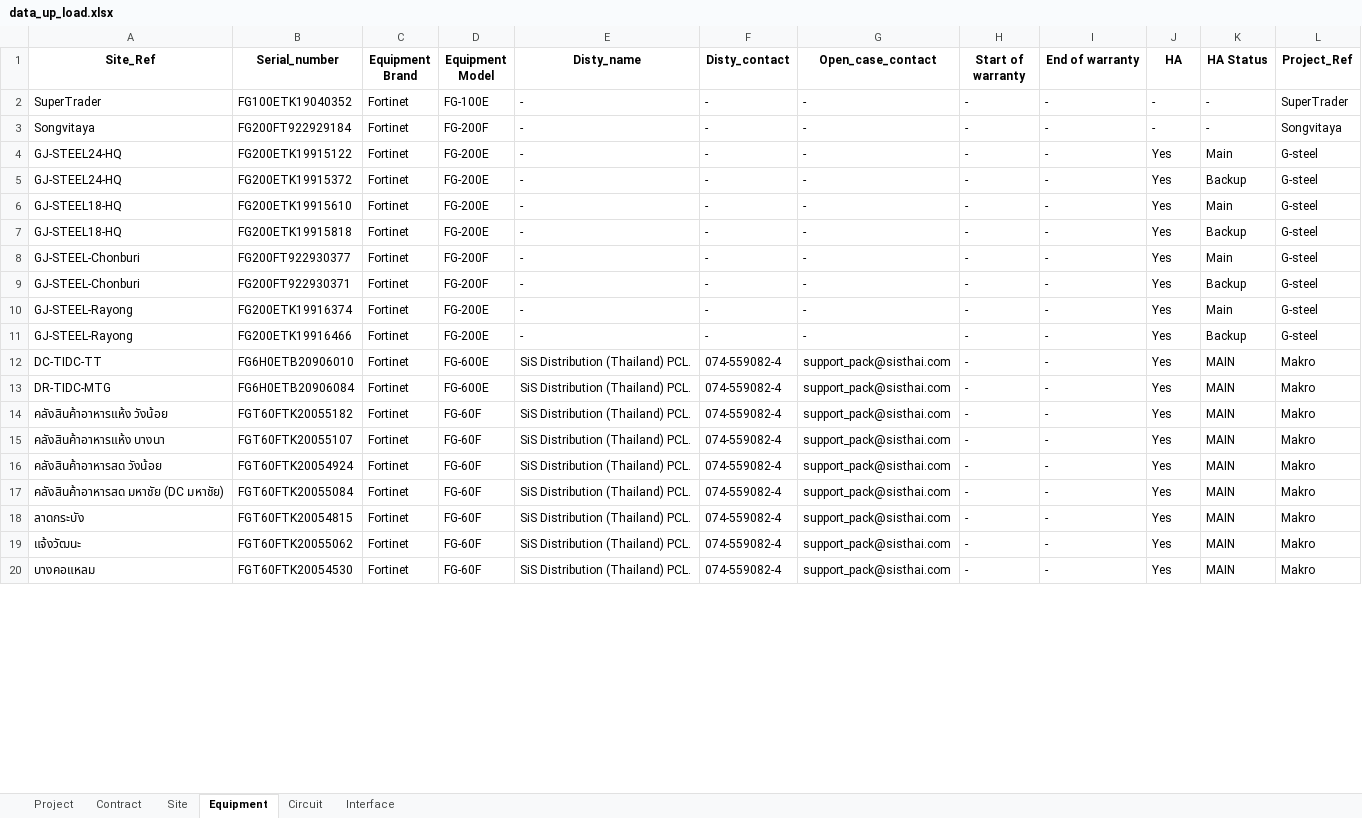
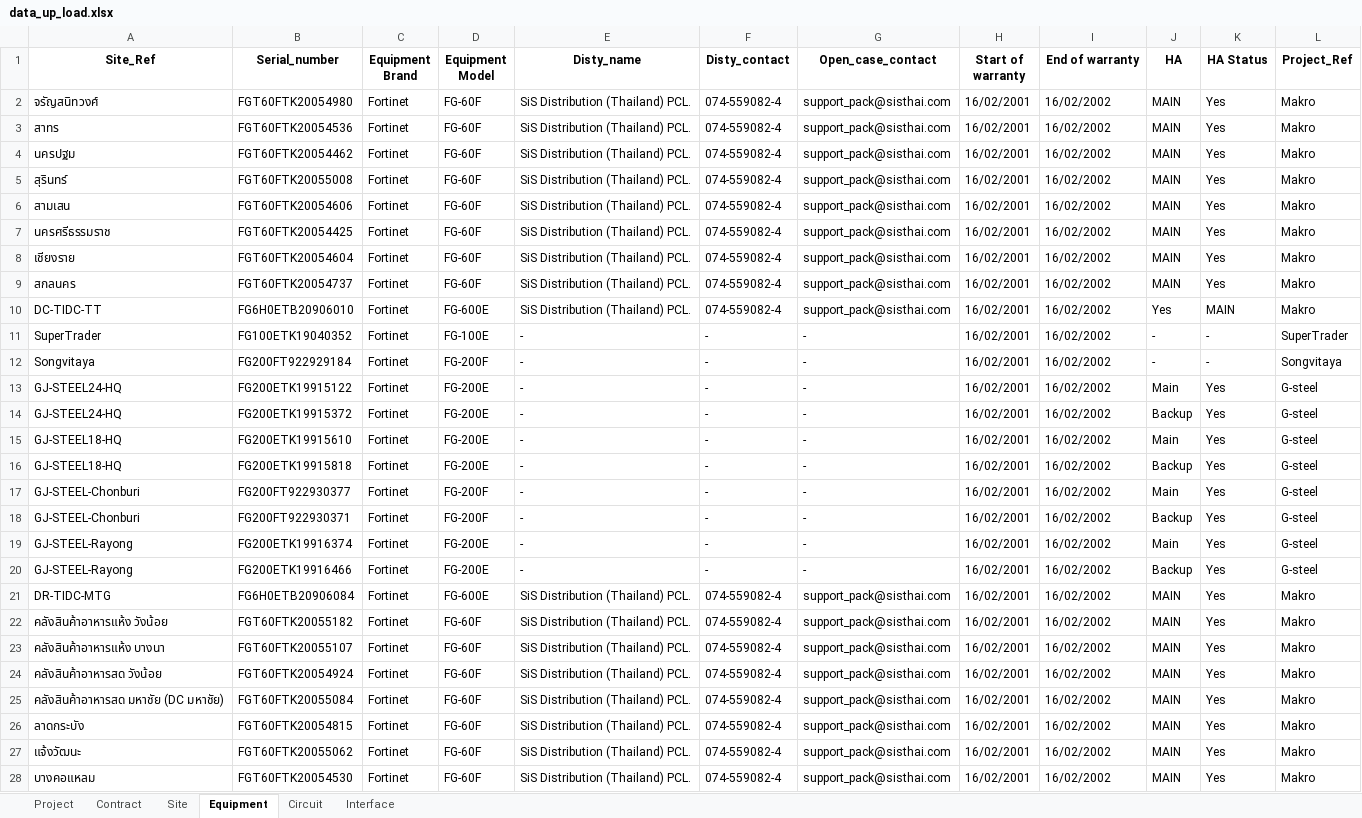
Before and after one commit to NatSuraden/noc_noc_project, an Excel workbook: noc_test/noc_project/upload/data_up_load.xlsx, sheet Equipment, drawn as a sheet; only a part is shown; values as stored, in another font and other column widths than the file's, no borders; removed rows and columns are numbered as before the commit, all else as after; the diff covers the shown part only; the diff names each change by its address in the sheet, - before the commit and + after, or states it on an @@ line.

Commit message:
Update data_up_load.xlsx

```diff
--- a/noc_test/noc_project/upload/data_up_load.xlsx (sheet Equipment)
+++ b/noc_test/noc_project/upload/data_up_load.xlsx (sheet Equipment)
+row 2: จรัญสนิทวงศ์ | FGT60FTK20054980 | Fortinet | FG-60F | SiS Distribution (Thailand) PCL. | 074-559082-4 | support_pack@sisthai.com | 16/02/2001 | 16/02/2002 | MAIN | Yes | Makro
+row 3: สาทร | FGT60FTK20054536 | Fortinet | FG-60F | SiS Distribution (Thailand) PCL. | 074-559082-4 | support_pack@sisthai.com | 16/02/2001 | 16/02/2002 | MAIN | Yes | Makro
+row 4: นครปฐม | FGT60FTK20054462 | Fortinet | FG-60F | SiS Distribution (Thailand) PCL. | 074-559082-4 | support_pack@sisthai.com | 16/02/2001 | 16/02/2002 | MAIN | Yes | Makro
+row 5: สุรินทร์ | FGT60FTK20055008 | Fortinet | FG-60F | SiS Distribution (Thailand) PCL. | 074-559082-4 | support_pack@sisthai.com | 16/02/2001 | 16/02/2002 | MAIN | Yes | Makro
+row 6: สามเสน | FGT60FTK20054606 | Fortinet | FG-60F | SiS Distribution (Thailand) PCL. | 074-559082-4 | support_pack@sisthai.com | 16/02/2001 | 16/02/2002 | MAIN | Yes | Makro
+row 7: นครศรีธรรมราช | FGT60FTK20054425 | Fortinet | FG-60F | SiS Distribution (Thailand) PCL. | 074-559082-4 | support_pack@sisthai.com | 16/02/2001 | 16/02/2002 | MAIN | Yes | Makro
+row 8: เชียงราย | FGT60FTK20054604 | Fortinet | FG-60F | SiS Distribution (Thailand) PCL. | 074-559082-4 | support_pack@sisthai.com | 16/02/2001 | 16/02/2002 | MAIN | Yes | Makro
+row 9: สกลนคร | FGT60FTK20054737 | Fortinet | FG-60F | SiS Distribution (Thailand) PCL. | 074-559082-4 | support_pack@sisthai.com | 16/02/2001 | 16/02/2002 | MAIN | Yes | Makro
+row 10: DC-TIDC-TT | FG6H0ETB20906010 | Fortinet | FG-600E | SiS Distribution (Thailand) PCL. | 074-559082-4 | support_pack@sisthai.com | 16/02/2001 | 16/02/2002 | Yes | MAIN | Makro
-H11:H20 (Start of warranty): -
+H11:H20 (Start of warranty): 16/02/2001
-I11:I20 (End of warranty): -
+I11:I20 (End of warranty): 16/02/2002
-J13 (HA): Yes
+J13 (HA): Main
-K13 (HA Status): Main
+K13 (HA Status): Yes
-J14 (HA): Yes
+J14 (HA): Backup
-K14 (HA Status): Backup
+K14 (HA Status): Yes
-J15 (HA): Yes
+J15 (HA): Main
-K15 (HA Status): Main
+K15 (HA Status): Yes
-J16 (HA): Yes
+J16 (HA): Backup
-K16 (HA Status): Backup
+K16 (HA Status): Yes
-J17 (HA): Yes
+J17 (HA): Main
-K17 (HA Status): Main
+K17 (HA Status): Yes
-J18 (HA): Yes
+J18 (HA): Backup
-K18 (HA Status): Backup
+K18 (HA Status): Yes
-J19 (HA): Yes
+J19 (HA): Main
-K19 (HA Status): Main
+K19 (HA Status): Yes
-J20 (HA): Yes
+J20 (HA): Backup
-K20 (HA Status): Backup
+K20 (HA Status): Yes
-row 12: DC-TIDC-TT | FG6H0ETB20906010 | Fortinet | FG-600E | SiS Distribution (Thailand) PCL. | 074-559082-4 | support_pack@sisthai.com | - | - | Yes | MAIN | Makro
-H21:H28 (Start of warranty): -
+H21:H28 (Start of warranty): 16/02/2001
-I21:I28 (End of warranty): -
+I21:I28 (End of warranty): 16/02/2002
-J21:J28 (HA): Yes
+J21:J28 (HA): MAIN
-K21:K28 (HA Status): MAIN
+K21:K28 (HA Status): Yes
```
Also changed, not shown: 3 added rows, 11 removed rows, 1380 edited cells and cell formats elsewhere in this sheet, sheet Circuit, sheet Site, sheet Project, sheet Contract, sheet Interface.
